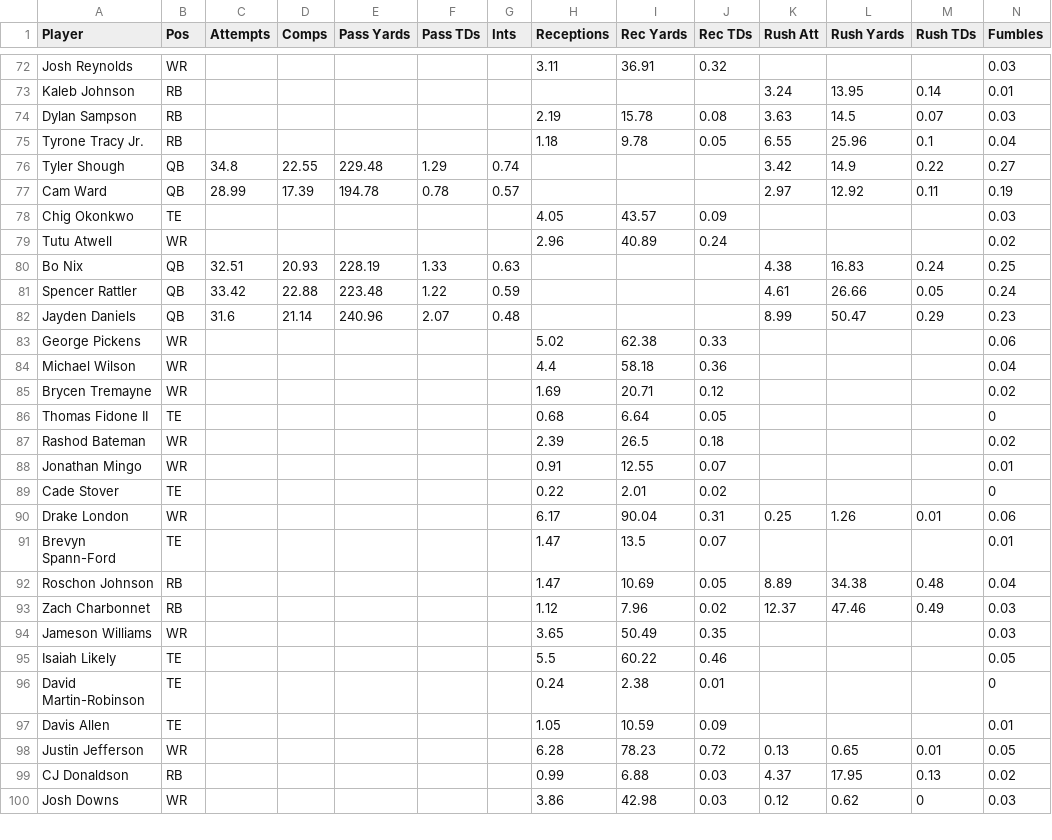
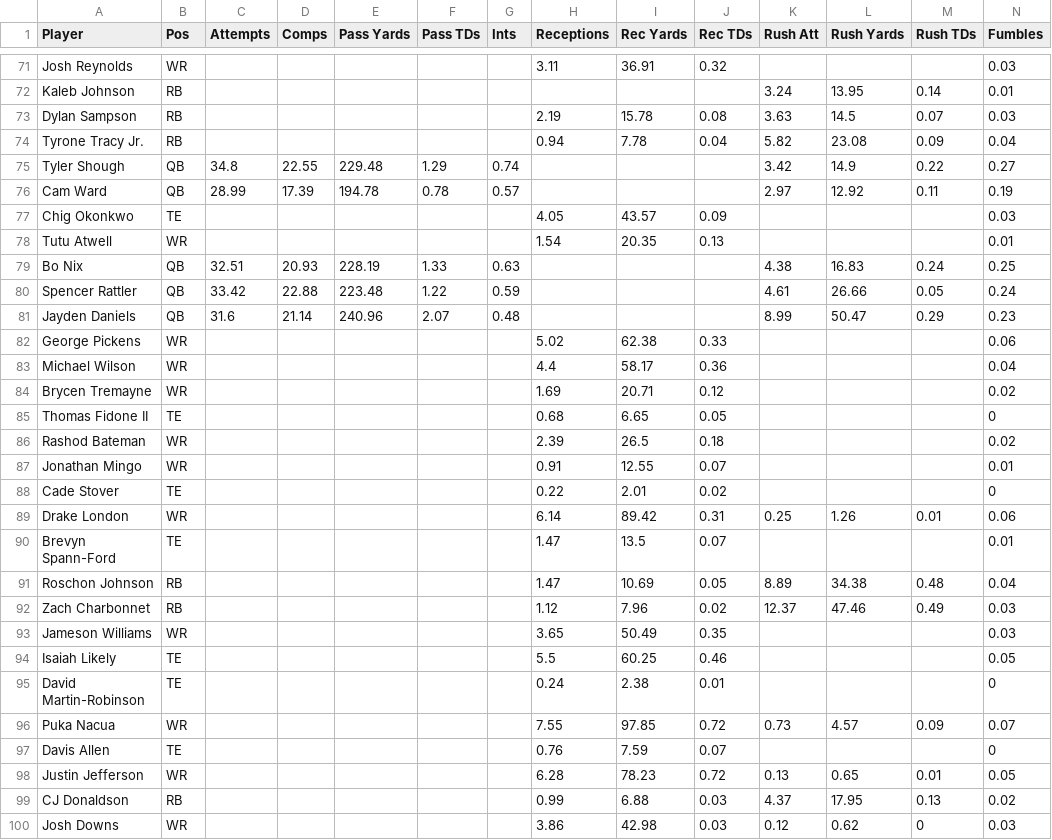
Before and after one commit to Louieza23/wwo_data, a CSV file: espn_projections.csv, drawn as a sheet; only a part is shown, gaps mark what is left out; the diff covers the shown part only.

```diff
--- a/espn_projections.csv
+++ b/espn_projections.csv
@@ -74,3 +73,3 @@ Kaleb Johnson,RB,,,,,,,,,3.24,13.95,0.14,0.01
 Dylan Sampson,RB,,,,,,2.19,15.78,0.08,3.63,14.5,0.07,0.03
-Tyrone Tracy Jr.,RB,,,,,,1.18,9.78,0.05,6.55,25.96,0.1,0.04
+Tyrone Tracy Jr.,RB,,,,,,0.94,7.78,0.04,5.82,23.08,0.09,0.04
 Tyler Shough,QB,34.8,22.55,229.48,1.29,0.74,,,,3.42,14.9,0.22,0.27
@@ -78,3 +77,3 @@ Cam Ward,QB,28.99,17.39,194.78,0.78,0.57,,,,2.97,12.92,0.11,0.19
 Chig Okonkwo,TE,,,,,,4.05,43.57,0.09,,,,0.03
-Tutu Atwell,WR,,,,,,2.96,40.89,0.24,,,,0.02
+Tutu Atwell,WR,,,,,,1.54,20.35,0.13,,,,0.01
 Bo Nix,QB,32.51,20.93,228.19,1.33,0.63,,,,4.38,16.83,0.24,0.25
@@ -83,5 +82,5 @@ Jayden Daniels,QB,31.6,21.14,240.96,2.07,0.48,,,,8.99,50.47,0.29,0.23
 George Pickens,WR,,,,,,5.02,62.38,0.33,,,,0.06
-Michael Wilson,WR,,,,,,4.4,58.18,0.36,,,,0.04
+Michael Wilson,WR,,,,,,4.4,58.17,0.36,,,,0.04
 Brycen Tremayne,WR,,,,,,1.69,20.71,0.12,,,,0.02
-Thomas Fidone II,TE,,,,,,0.68,6.64,0.05,,,,0
+Thomas Fidone II,TE,,,,,,0.68,6.65,0.05,,,,0
 Rashod Bateman,WR,,,,,,2.39,26.5,0.18,,,,0.02
@@ -89,3 +88,3 @@ Jonathan Mingo,WR,,,,,,0.91,12.55,0.07,,,,0.01
 Cade Stover,TE,,,,,,0.22,2.01,0.02,,,,0
-Drake London,WR,,,,,,6.17,90.04,0.31,0.25,1.26,0.01,0.06
+Drake London,WR,,,,,,6.14,89.42,0.31,0.25,1.26,0.01,0.06
 Brevyn Spann-Ford,TE,,,,,,1.47,13.5,0.07,,,,0.01
@@ -94,5 +93,6 @@ Zach Charbonnet,RB,,,,,,1.12,7.96,0.02,12.37,47.46,0.49,0.03
 Jameson Williams,WR,,,,,,3.65,50.49,0.35,,,,0.03
-Isaiah Likely,TE,,,,,,5.5,60.22,0.46,,,,0.05
+Isaiah Likely,TE,,,,,,5.5,60.25,0.46,,,,0.05
 David Martin-Robinson,TE,,,,,,0.24,2.38,0.01,,,,0
-Davis Allen,TE,,,,,,1.05,10.59,0.09,,,,0.01
+Puka Nacua,WR,,,,,,7.55,97.85,0.72,0.73,4.57,0.09,0.07
+Davis Allen,TE,,,,,,0.76,7.59,0.07,,,,0
 Justin Jefferson,WR,,,,,,6.28,78.23,0.72,0.13,0.65,0.01,0.05
```
Also changed, not shown: 1 added row, 2 removed rows and 138 edited cells elsewhere in this file.
